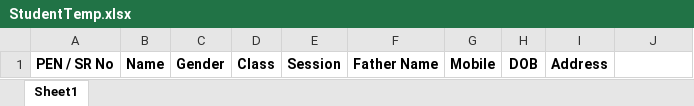
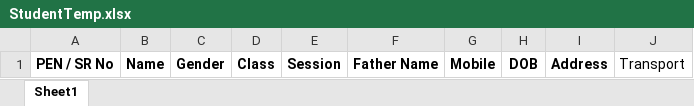
Before and after one commit to Adityapratapsingh2405/teacher-and-admin-page, an Excel workbook: public/StudentTemp.xlsx, sheet Sheet1, drawn as a sheet; values as stored, in another font and other column widths than the file's, no borders; the diff names each change by its address in the sheet, - before the commit and + after, or states it on an @@ line.

```diff
--- a/public/StudentTemp.xlsx (sheet Sheet1)
+++ b/public/StudentTemp.xlsx (sheet Sheet1)
-J1: (empty)
+J1: Transport
```
Also changed, not shown: 11 other files.
